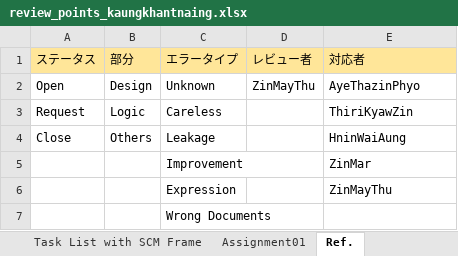
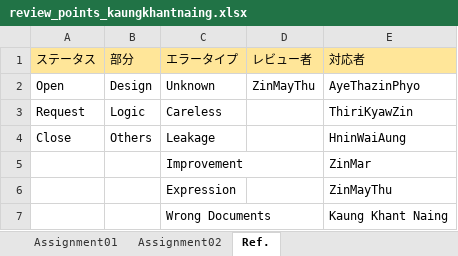
Before and after one commit to Kyrios16/php_training, an Excel workbook: reviewsheet/review_points_kaungkhantnaing.xlsx, sheet Ref., drawn as a sheet; values as stored, in another font and other column widths than the file's, no borders; the diff names each change by its address in the sheet, - before the commit and + after, or states it on an @@ line.

Commit message:
add review sheet for assignment 02

```diff
--- a/reviewsheet/review_points_kaungkhantnaing.xlsx (sheet Ref.)
+++ b/reviewsheet/review_points_kaungkhantnaing.xlsx (sheet Ref.)
+sheet tab: Assignment02
-E7 (対応者): (empty)
+E7 (対応者): Kaung Khant Naing
```
Also changed, not shown: sheet Assignment01, sheet Task List with SCM Frame, sheet Tutorial 8 + 9 + 10, sheet Tutorial 5, sheet Tutorial 7, sheet Tutorial 6, 2 more sheets, charts or pictures.
